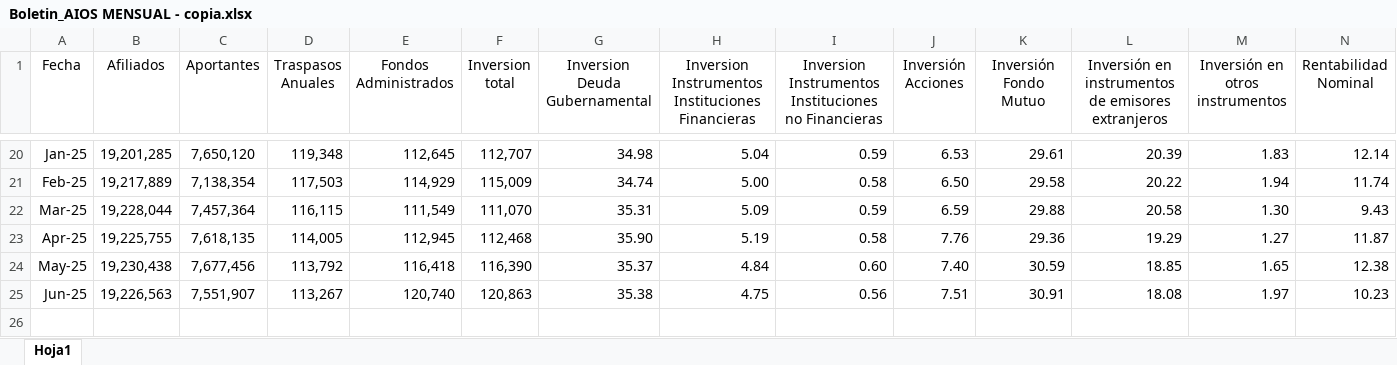
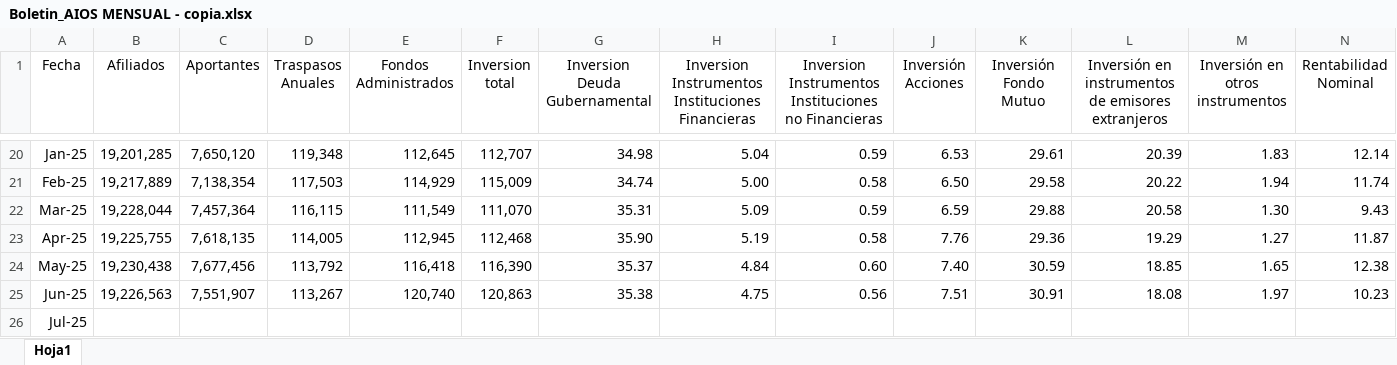
Before and after one commit to jjcrojas/plantilla-aios-macro, an Excel workbook: salidas_referencia/Boletin_AIOS MENSUAL - copia.xlsx, sheet Hoja1, drawn as a sheet; only a part is shown, gaps mark what is left out; values as stored, in another font and other column widths than the file's, no borders; rows hold the shown columns only; the diff names each change by its address in the sheet, - before the commit and + after, or states it on an @@ line.

```diff
--- a/salidas_referencia/Boletin_AIOS MENSUAL - copia.xlsx (sheet Hoja1)
+++ b/salidas_referencia/Boletin_AIOS MENSUAL - copia.xlsx (sheet Hoja1)
+row 26: Jul-25
```
Also changed, not shown: salidas_referencia/Boletin_AIOS MENSUAL.xlsx, salidas_referencia/Boletin_AIOS TRIMESTRAL.xlsx, 6 other files.
